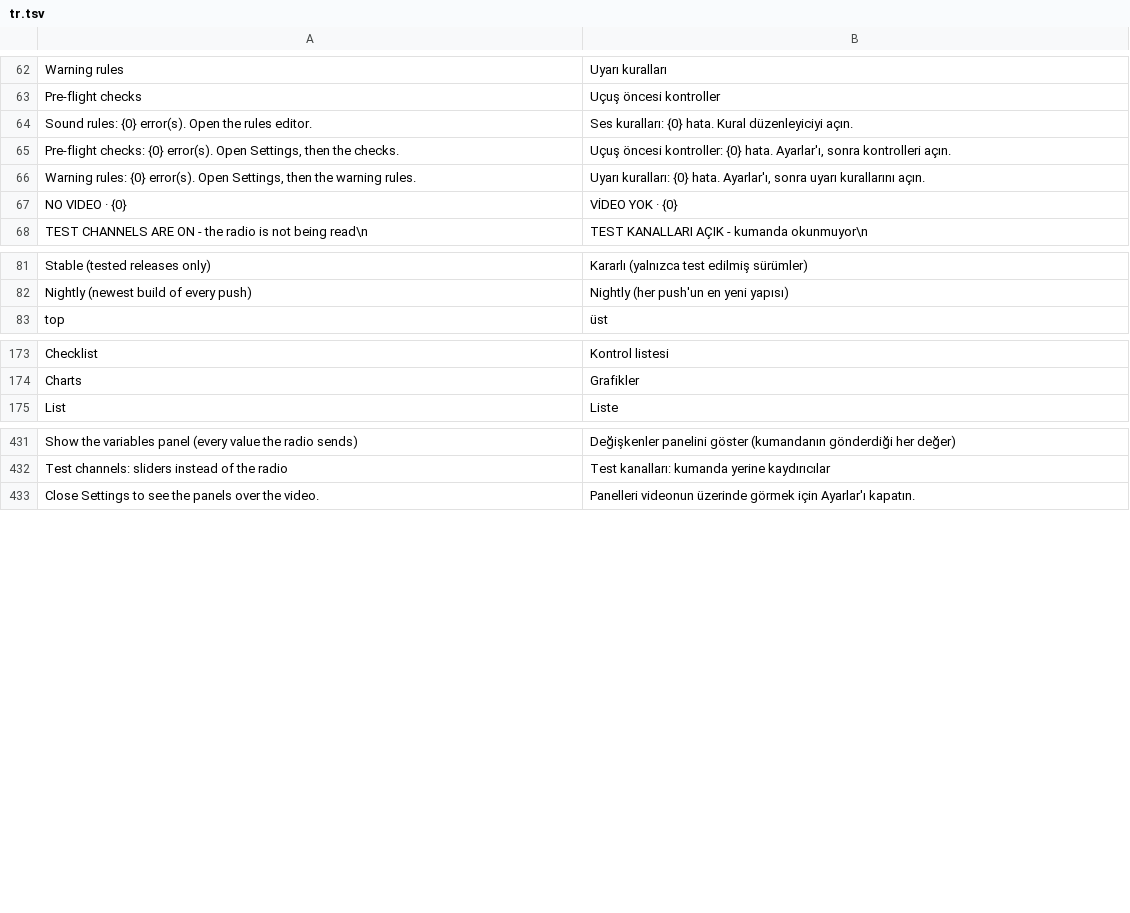
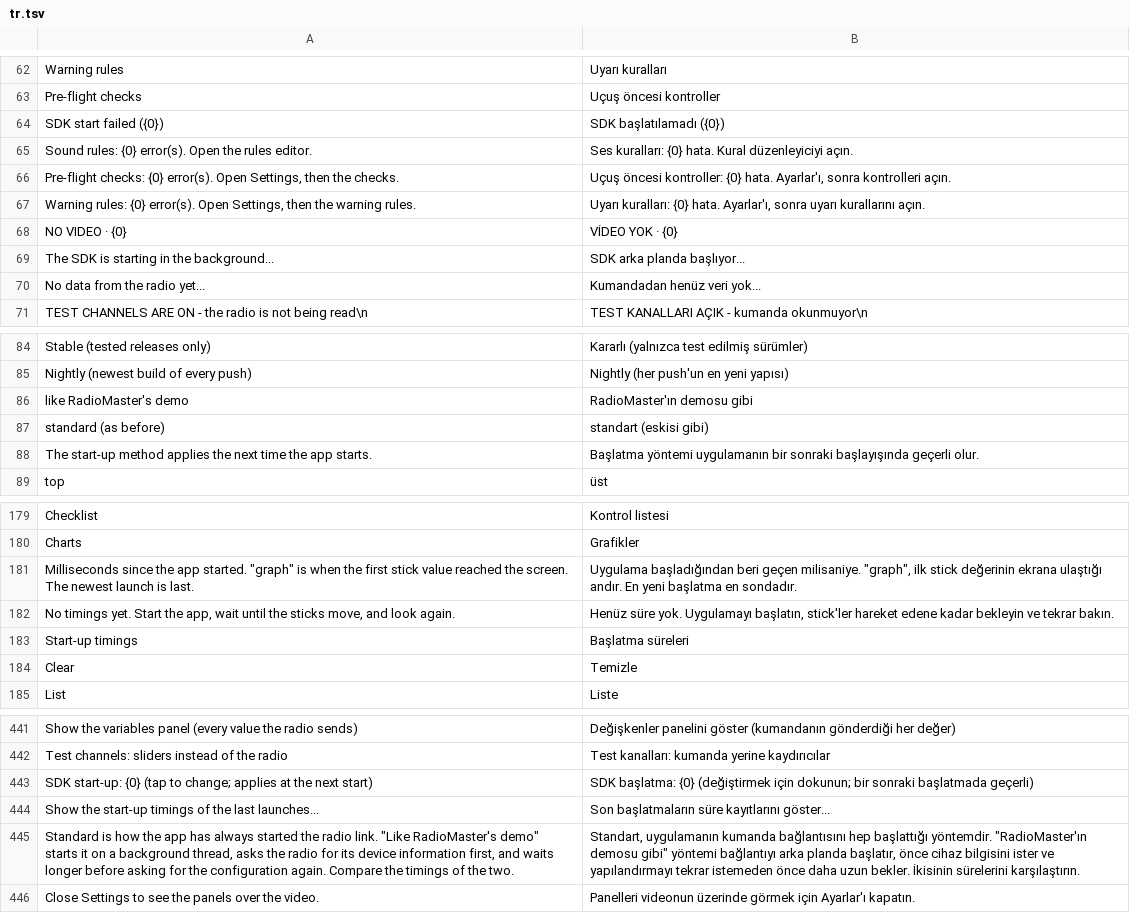
Before and after one commit to eminesrefakbay/RM-AX12-Video-Monitor-And-Announcer-APK, a TSV file: app/src/main/assets/i18n/tr.tsv, drawn as a sheet; only a part is shown, gaps mark what is left out; the diff names each change by its address in the sheet, - before the commit and + after, or states it on an @@ line.

Commit message:
v0.13.1: start-up timing log and an optional demo-like start-up method

```diff
--- a/app/src/main/assets/i18n/tr.tsv
+++ b/app/src/main/assets/i18n/tr.tsv
+row 64: SDK start failed ({0}) | SDK başlatılamadı ({0})
+row 69: The SDK is starting in the background... | SDK arka planda başlıyor...
+row 70: No data from the radio yet... | Kumandadan henüz veri yok...
+row 86: like RadioMaster's demo | RadioMaster'ın demosu gibi
+row 87: standard (as before) | standart (eskisi gibi)
+row 88: The start-up method applies the next time the app starts. | Başlatma yöntemi uygulamanın bir sonraki başlayışında geçerli olur.
+row 181: Milliseconds since the app started. "graph" is when the first stick value reached the screen. The newest launch is last. | Uygulama başladığından beri geçen milisaniye. "graph", ilk stick değerinin ekrana ulaştığı andır. En yeni başlatma en sondadır.
+row 182: No timings yet. Start the app, wait until the sticks move, and look again. | Henüz süre yok. Uygulamayı başlatın, stick'ler hareket edene kadar bekleyin ve tekrar bakın.
+row 183: Start-up timings | Başlatma süreleri
+row 184: Clear | Temizle
+row 443: SDK start-up: {0} (tap to change; applies at the next start) | SDK başlatma: {0} (değiştirmek için dokunun; bir sonraki başlatmada geçerli)
+row 444: Show the start-up timings of the last launches... | Son başlatmaların süre kayıtlarını göster...
+row 445: Standard is how the app has always started the radio link. "Like RadioMaster's demo" starts it on a background thread, asks the radio for its device information first, and waits longer before asking for the configuration again. Compare the timings of the two. | Standart, uygulamanın kumanda bağlantısını hep başlattığı yöntemdir. "RadioMaster'ın demosu gibi" yöntemi bağlantıyı arka planda başlatır, önce cihaz bilgisini ister ve yapılandırmayı tekrar istemeden önce daha uzun bekler. İkisinin sürelerini karşılaştırın.
```
Also changed, not shown: app/src/main/assets/i18n/de.tsv, app/src/main/assets/i18n/zh.tsv, 17 other files.
